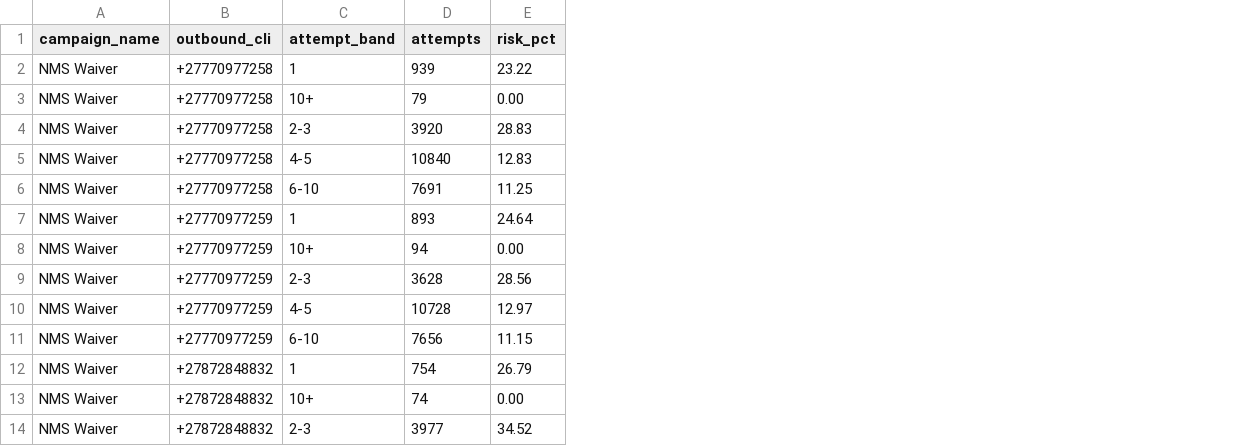
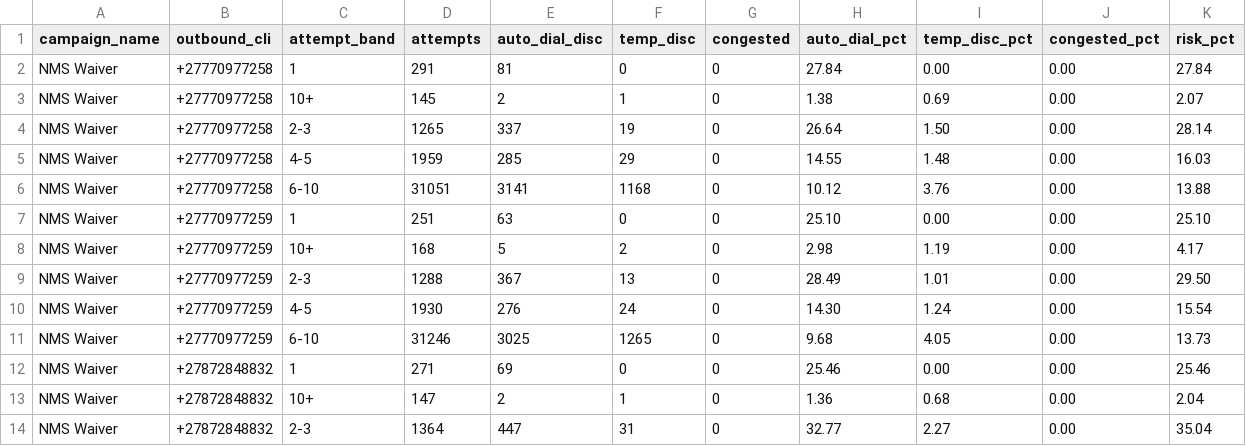
Before and after one commit to I50N/CLI_Risk_Indicator, a CSV file: CLI_Risk_Indicator.csv, drawn as a sheet; only a part is shown; addresses are those after the commit; the diff covers the shown part only; the diff names each change by its address in the sheet, - before the commit and + after, or states it on an @@ line.

Commit message:
Add files via upload

```diff
--- a/CLI_Risk_Indicator.csv
+++ b/CLI_Risk_Indicator.csv
+column E (auto_dial_disc), rows 2-14: 81 | 2 | 337 | 285 | 3141 | 63 | 5 | 367 | 276 | 3025 | 69 | 2 | 447
+column F (temp_disc), rows 2-14: 0 | 1 | 19 | 29 | 1168 | 0 | 2 | 13 | 24 | 1265 | 0 | 1 | 31
+column G (congested), rows 2-14: all 0
+column H (auto_dial_pct), rows 2-14: 27.84 | 1.38 | 26.64 | 14.55 | 10.12 | 25.10 | 2.98 | 28.49 | 14.30 | 9.68 | 25.46 | 1.36 | 32.77
+column I (temp_disc_pct), rows 2-14: 0.00 | 0.69 | 1.50 | 1.48 | 3.76 | 0.00 | 1.19 | 1.01 | 1.24 | 4.05 | 0.00 | 0.68 | 2.27
+column J (congested_pct), rows 2-14: all 0.00
-D2 (attempts): 939
+D2 (attempts): 291
-K2 (risk_pct): 23.22
+K2 (risk_pct): 27.84
-D3 (attempts): 79
+D3 (attempts): 145
-K3 (risk_pct): 0.00
+K3 (risk_pct): 2.07
-D4 (attempts): 3920
+D4 (attempts): 1265
-K4 (risk_pct): 28.83
+K4 (risk_pct): 28.14
-D5 (attempts): 10840
+D5 (attempts): 1959
-K5 (risk_pct): 12.83
+K5 (risk_pct): 16.03
-D6 (attempts): 7691
+D6 (attempts): 31051
-K6 (risk_pct): 11.25
+K6 (risk_pct): 13.88
-D7 (attempts): 893
+D7 (attempts): 251
-K7 (risk_pct): 24.64
+K7 (risk_pct): 25.10
-D8 (attempts): 94
+D8 (attempts): 168
-K8 (risk_pct): 0.00
+K8 (risk_pct): 4.17
-D9 (attempts): 3628
+D9 (attempts): 1288
-K9 (risk_pct): 28.56
+K9 (risk_pct): 29.50
-D10 (attempts): 10728
+D10 (attempts): 1930
-K10 (risk_pct): 12.97
+K10 (risk_pct): 15.54
-D11 (attempts): 7656
+D11 (attempts): 31246
-K11 (risk_pct): 11.15
+K11 (risk_pct): 13.73
-D12 (attempts): 754
+D12 (attempts): 271
-K12 (risk_pct): 26.79
+K12 (risk_pct): 25.46
-D13 (attempts): 74
+D13 (attempts): 147
-K13 (risk_pct): 0.00
+K13 (risk_pct): 2.04
-D14 (attempts): 3977
+D14 (attempts): 1364
-K14 (risk_pct): 34.52
+K14 (risk_pct): 35.04
```
Also changed, not shown: 39 edited cells elsewhere in this file.
